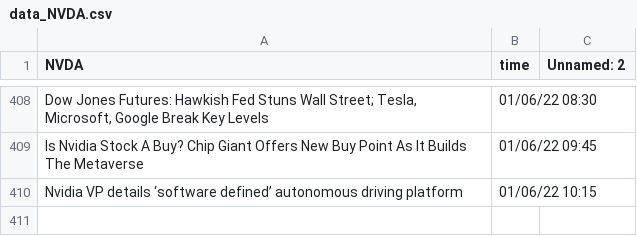
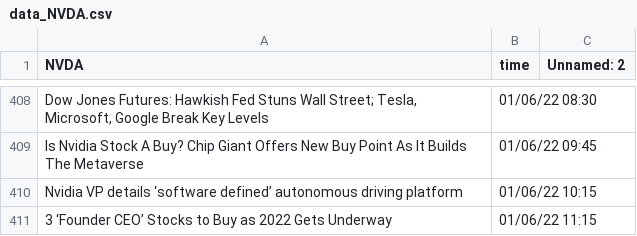
Before and after one commit to SophieLiuYQ/HeterogeneousComputing, a CSV file: data_NVDA.csv, drawn as a sheet; only a part is shown, gaps mark what is left out.

```diff
--- a/data_NVDA.csv
+++ b/data_NVDA.csv
@@ -410 +410,2 @@ Is Nvidia Stock A Buy? Chip Giant Offers New Buy Point As It Builds The Metavers
 Nvidia VP details ‘software defined’ autonomous driving platform,01/06/22 10:15,
+3 ‘Founder CEO’ Stocks to Buy as 2022 Gets Underway,01/06/22 11:15,
```
Also changed, not shown: data_AAPL.csv, data_FB.csv, 8 other files.
